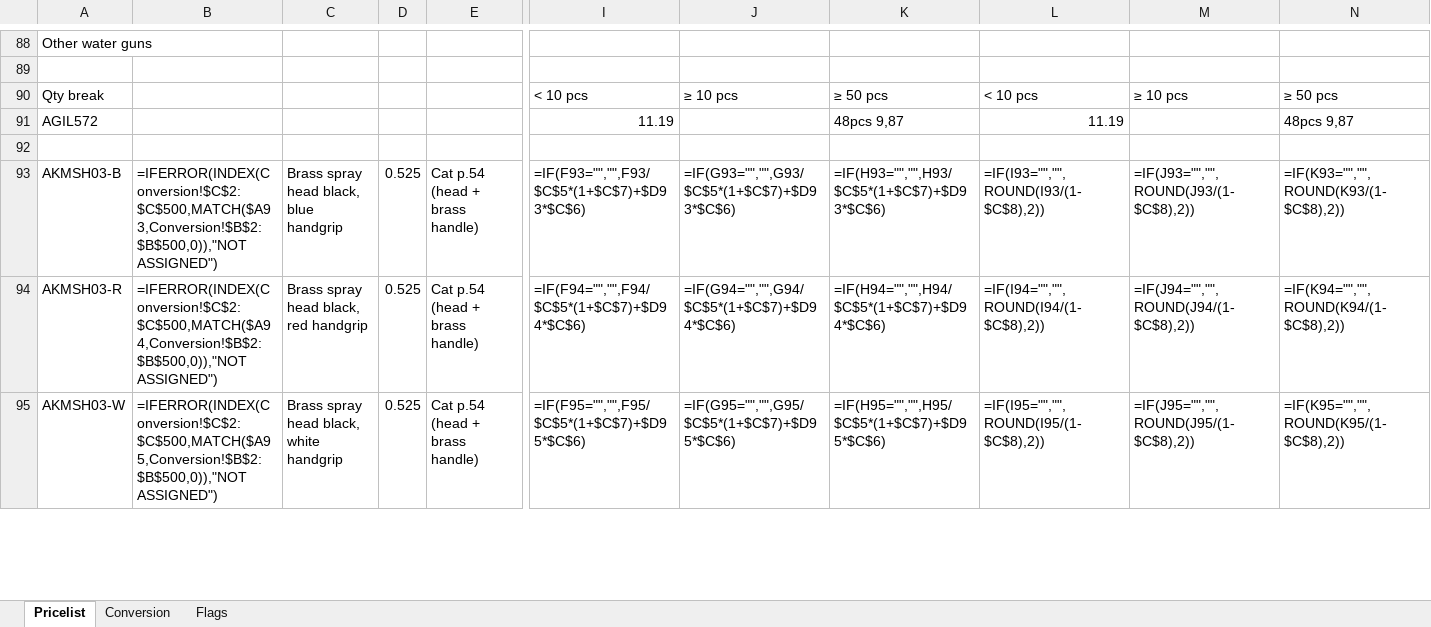
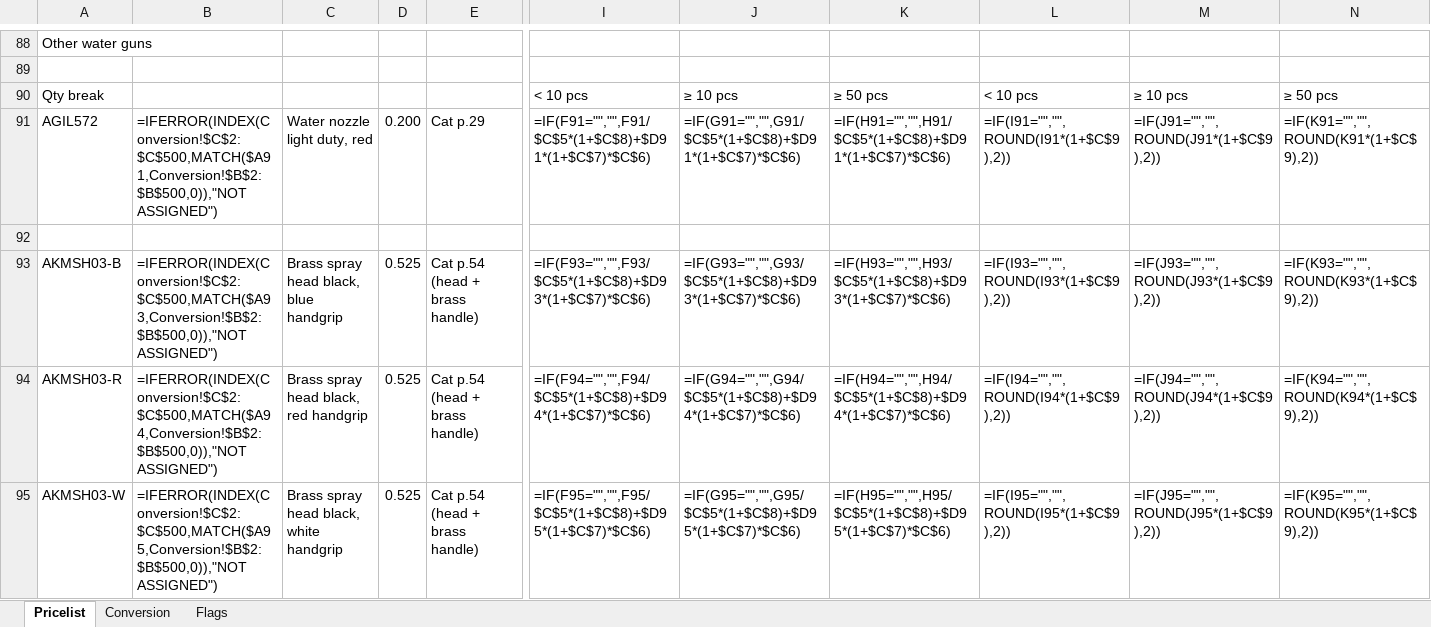
Before and after one commit to Nozzleworks/Work-in-progress, an Excel workbook: pricelists/arbo/Nozzleworks_Pricelist_AKBO_washdown_guns.xlsx, sheet Pricelist, drawn as a sheet; only a part is shown, gaps mark what is left out; values as stored, in another font and other column widths than the file's, no cell formats; formulas without a stored value are shown as written; conditional formats not drawn; the diff covers the shown part only; the diff names each change by its address in the sheet, - before the commit and + after, or states it on an @@ line.

```diff
--- a/pricelists/arbo/Nozzleworks_Pricelist_AKBO_washdown_guns.xlsx (sheet Pricelist)
+++ b/pricelists/arbo/Nozzleworks_Pricelist_AKBO_washdown_guns.xlsx (sheet Pricelist)
-B91: (empty)
+B91: =IFERROR(INDEX(Conversion!$C$2:$C$500,MATCH($A91,Conversion!$B$2:$B$500,0)),"NOT ASSIGNED")
-C91: (empty)
+C91: Water nozzle light duty, red
-D91: (empty)
+D91: 0.200
-E91: (empty)
+E91: Cat p.29
-I91: 11.19
+I91: =IF(F91="","",F91/$C$5*(1+$C$8)+$D91*(1+$C$7)*$C$6)
-J91: (empty)
+J91: =IF(G91="","",G91/$C$5*(1+$C$8)+$D91*(1+$C$7)*$C$6)
-K91: 48pcs 9,87
+K91: =IF(H91="","",H91/$C$5*(1+$C$8)+$D91*(1+$C$7)*$C$6)
-L91: 11.19
+L91: =IF(I91="","",ROUND(I91*(1+$C$9),2))
-M91: (empty)
+M91: =IF(J91="","",ROUND(J91*(1+$C$9),2))
-N91: 48pcs 9,87
+N91: =IF(K91="","",ROUND(K91*(1+$C$9),2))
-I93: =IF(F93="","",F93/$C$5*(1+$C$7)+$D93*$C$6)
+I93: =IF(F93="","",F93/$C$5*(1+$C$8)+$D93*(1+$C$7)*$C$6)
-J93: =IF(G93="","",G93/$C$5*(1+$C$7)+$D93*$C$6)
+J93: =IF(G93="","",G93/$C$5*(1+$C$8)+$D93*(1+$C$7)*$C$6)
-K93: =IF(H93="","",H93/$C$5*(1+$C$7)+$D93*$C$6)
+K93: =IF(H93="","",H93/$C$5*(1+$C$8)+$D93*(1+$C$7)*$C$6)
-L93: =IF(I93="","",ROUND(I93/(1-$C$8),2))
+L93: =IF(I93="","",ROUND(I93*(1+$C$9),2))
-M93: =IF(J93="","",ROUND(J93/(1-$C$8),2))
+M93: =IF(J93="","",ROUND(J93*(1+$C$9),2))
-N93: =IF(K93="","",ROUND(K93/(1-$C$8),2))
+N93: =IF(K93="","",ROUND(K93*(1+$C$9),2))
-I94: =IF(F94="","",F94/$C$5*(1+$C$7)+$D94*$C$6)
+I94: =IF(F94="","",F94/$C$5*(1+$C$8)+$D94*(1+$C$7)*$C$6)
-J94: =IF(G94="","",G94/$C$5*(1+$C$7)+$D94*$C$6)
+J94: =IF(G94="","",G94/$C$5*(1+$C$8)+$D94*(1+$C$7)*$C$6)
-K94: =IF(H94="","",H94/$C$5*(1+$C$7)+$D94*$C$6)
+K94: =IF(H94="","",H94/$C$5*(1+$C$8)+$D94*(1+$C$7)*$C$6)
-L94: =IF(I94="","",ROUND(I94/(1-$C$8),2))
+L94: =IF(I94="","",ROUND(I94*(1+$C$9),2))
-M94: =IF(J94="","",ROUND(J94/(1-$C$8),2))
+M94: =IF(J94="","",ROUND(J94*(1+$C$9),2))
-N94: =IF(K94="","",ROUND(K94/(1-$C$8),2))
+N94: =IF(K94="","",ROUND(K94*(1+$C$9),2))
-I95: =IF(F95="","",F95/$C$5*(1+$C$7)+$D95*$C$6)
+I95: =IF(F95="","",F95/$C$5*(1+$C$8)+$D95*(1+$C$7)*$C$6)
-J95: =IF(G95="","",G95/$C$5*(1+$C$7)+$D95*$C$6)
+J95: =IF(G95="","",G95/$C$5*(1+$C$8)+$D95*(1+$C$7)*$C$6)
-K95: =IF(H95="","",H95/$C$5*(1+$C$7)+$D95*$C$6)
+K95: =IF(H95="","",H95/$C$5*(1+$C$8)+$D95*(1+$C$7)*$C$6)
-L95: =IF(I95="","",ROUND(I95/(1-$C$8),2))
+L95: =IF(I95="","",ROUND(I95*(1+$C$9),2))
-M95: =IF(J95="","",ROUND(J95/(1-$C$8),2))
+M95: =IF(J95="","",ROUND(J95*(1+$C$9),2))
-N95: =IF(K95="","",ROUND(K95/(1-$C$8),2))
+N95: =IF(K95="","",ROUND(K95*(1+$C$9),2))
```
Also changed, not shown: 1 added row, 1 removed row and 901 edited cells elsewhere in this sheet, cell formats, 1 other file.
